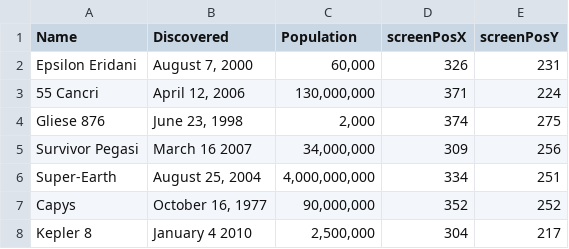
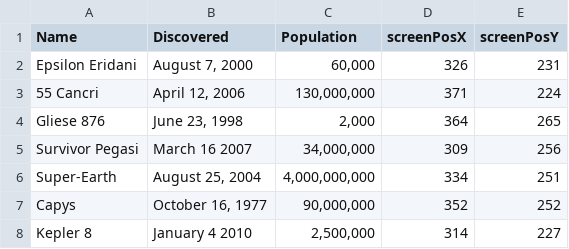
Before and after one commit to AdamNoone/Assignment_1, a CSV file: CA_1/data/planets.csv, drawn as a sheet.

```diff
--- a/CA_1/data/planets.csv
+++ b/CA_1/data/planets.csv
@@ -3,3 +3,3 @@ Epsilon Eridani,"August 7, 2000","60,000",326,231
 55 Cancri," April 12, 2006","130,000,000",371,224
-Gliese 876,"June 23, 1998","2,000",374,275
+Gliese 876,"June 23, 1998","2,000",364,265
 Survivor Pegasi ,March 16 2007,"34,000,000",309,256
@@ -7,2 +7,2 @@ Super-Earth,"August 25, 2004","4,000,000,000",334,251
 Capys,"October 16, 1977","90,000,000",352,252
-Kepler 8,January 4 2010,"2,500,000",304,217
+Kepler 8,January 4 2010,"2,500,000",314,227
```
Also changed, not shown: 4 other files.
